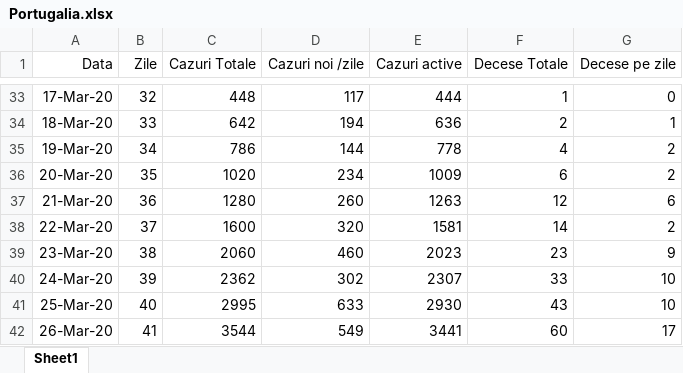
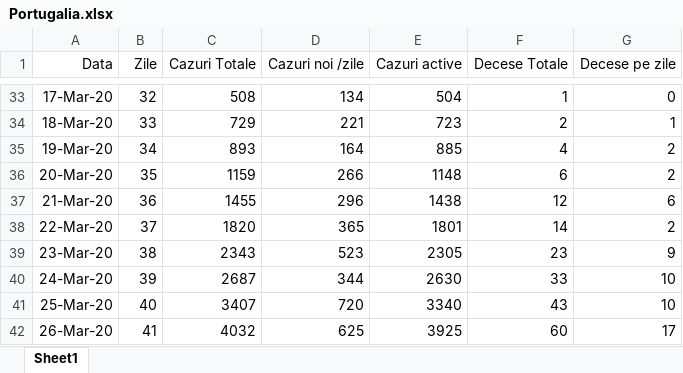
Before and after one commit to andrei98c/Licenta_covid19_UTCN, an Excel workbook: Database/Kato/Portugalia.xlsx, sheet Sheet1, drawn as a sheet; only a part is shown, gaps mark what is left out; values as stored, in another font and other column widths than the file's, no borders; the diff covers the shown part only; the diff names each change by its address in the sheet, - before the commit and + after, or states it on an @@ line.

```diff
--- a/Database/Kato/Portugalia.xlsx (sheet Sheet1)
+++ b/Database/Kato/Portugalia.xlsx (sheet Sheet1)
-C33 (Cazuri Totale): 448
+C33 (Cazuri Totale): 508
-D33 (Cazuri noi /zile): 117
+D33 (Cazuri noi /zile): 134
-E33 (Cazuri active): 444
+E33 (Cazuri active): 504
-C34 (Cazuri Totale): 642
+C34 (Cazuri Totale): 729
-D34 (Cazuri noi /zile): 194
+D34 (Cazuri noi /zile): 221
-E34 (Cazuri active): 636
+E34 (Cazuri active): 723
-C35 (Cazuri Totale): 786
+C35 (Cazuri Totale): 893
-D35 (Cazuri noi /zile): 144
+D35 (Cazuri noi /zile): 164
-E35 (Cazuri active): 778
+E35 (Cazuri active): 885
-C36 (Cazuri Totale): 1020
+C36 (Cazuri Totale): 1159
-D36 (Cazuri noi /zile): 234
+D36 (Cazuri noi /zile): 266
-E36 (Cazuri active): 1009
+E36 (Cazuri active): 1148
-C37 (Cazuri Totale): 1280
+C37 (Cazuri Totale): 1455
-D37 (Cazuri noi /zile): 260
+D37 (Cazuri noi /zile): 296
-E37 (Cazuri active): 1263
+E37 (Cazuri active): 1438
-C38 (Cazuri Totale): 1600
+C38 (Cazuri Totale): 1820
-D38 (Cazuri noi /zile): 320
+D38 (Cazuri noi /zile): 365
-E38 (Cazuri active): 1581
+E38 (Cazuri active): 1801
-C39 (Cazuri Totale): 2060
+C39 (Cazuri Totale): 2343
-D39 (Cazuri noi /zile): 460
+D39 (Cazuri noi /zile): 523
-E39 (Cazuri active): 2023
+E39 (Cazuri active): 2305
-C40 (Cazuri Totale): 2362
+C40 (Cazuri Totale): 2687
-D40 (Cazuri noi /zile): 302
+D40 (Cazuri noi /zile): 344
-E40 (Cazuri active): 2307
+E40 (Cazuri active): 2630
-C41 (Cazuri Totale): 2995
+C41 (Cazuri Totale): 3407
-D41 (Cazuri noi /zile): 633
+D41 (Cazuri noi /zile): 720
-E41 (Cazuri active): 2930
+E41 (Cazuri active): 3340
-C42 (Cazuri Totale): 3544
+C42 (Cazuri Totale): 4032
-D42 (Cazuri noi /zile): 549
+D42 (Cazuri noi /zile): 625
-E42 (Cazuri active): 3441
+E42 (Cazuri active): 3925
```
Also changed, not shown: 183 added rows and 687 edited cells elsewhere in this sheet, Database/Kato/USA.xlsx.
